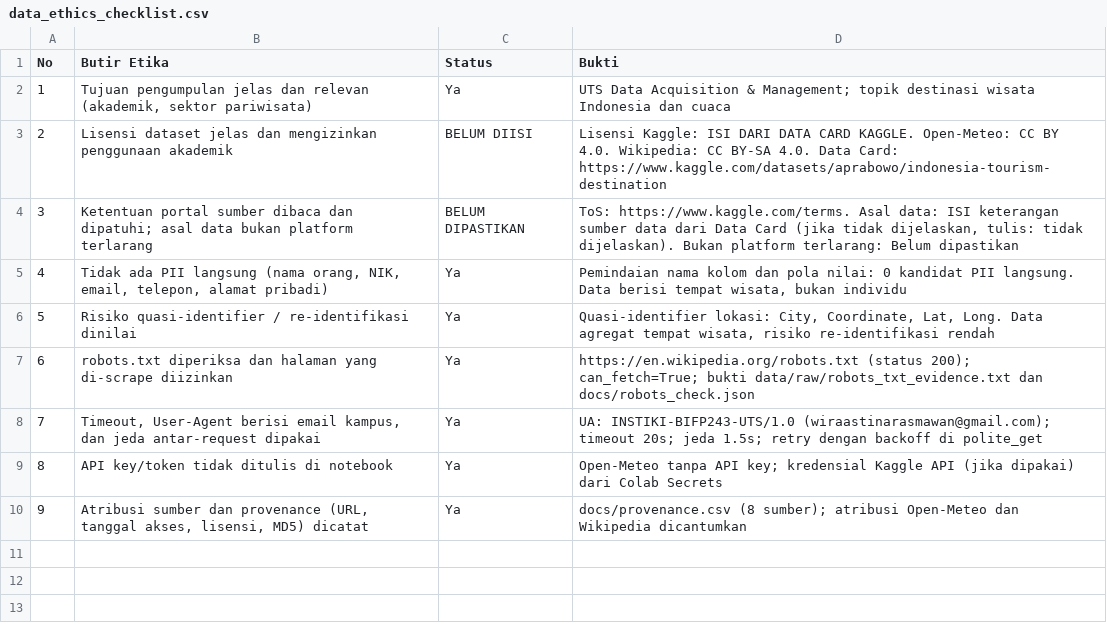
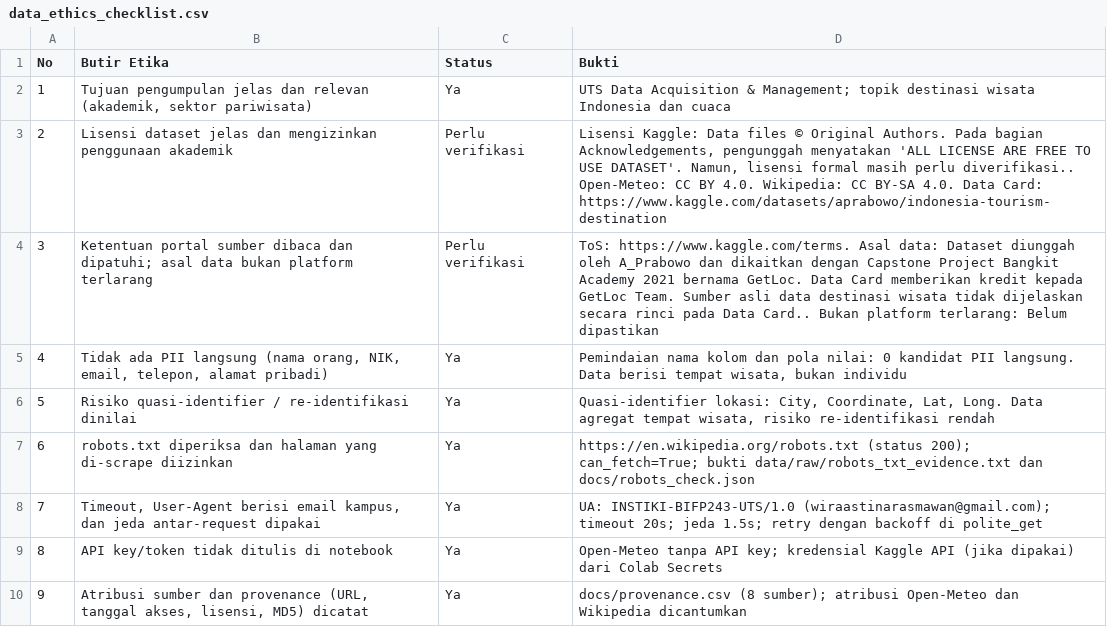
Before and after one commit to Wirr19/UTS-Data-Acquisition-Management_2501010098, a CSV file: data/processed/data_ethics_checklist.csv, drawn as a sheet.

```diff
--- a/data/processed/data_ethics_checklist.csv
+++ b/data/processed/data_ethics_checklist.csv
@@ -2,4 +2,4 @@
 1,"Tujuan pengumpulan jelas dan relevan (akademik, sektor pariwisata)",Ya,UTS Data Acquisition & Management; topik destinasi wisata Indonesia dan cuaca
-2,Lisensi dataset jelas dan mengizinkan penggunaan akademik,BELUM DIISI,Lisensi Kaggle: ISI DARI DATA CARD KAGGLE. Open-Meteo: CC BY 4.0. Wikipedia: CC BY-SA 4.0. Data Card: https://www.kaggle.com/datasets/aprabowo/indonesia-tourism-destination
-3,Ketentuan portal sumber dibaca dan dipatuhi; asal data bukan platform terlarang,BELUM DIPASTIKAN,"ToS: https://www.kaggle.com/terms. Asal data: ISI keterangan sumber data dari Data Card (jika tidak dijelaskan, tulis: tidak dijelaskan). Bukan platform terlarang: Belum dipastikan"
+2,Lisensi dataset jelas dan mengizinkan penggunaan akademik,Perlu verifikasi,"Lisensi Kaggle: Data files © Original Authors. Pada bagian Acknowledgements, pengunggah menyatakan 'ALL LICENSE ARE FREE TO USE DATASET'. Namun, lisensi formal masih perlu diverifikasi.. Open-Meteo: CC BY 4.0. Wikipedia: CC BY-SA 4.0. Data Card: https://www.kaggle.com/datasets/aprabowo/indonesia-tourism-destination"
+3,Ketentuan portal sumber dibaca dan dipatuhi; asal data bukan platform terlarang,Perlu verifikasi,ToS: https://www.kaggle.com/terms. Asal data: Dataset diunggah oleh A_Prabowo dan dikaitkan dengan Capstone Project Bangkit Academy 2021 bernama GetLoc. Data Card memberikan kredit kepada GetLoc Team. Sumber asli data destinasi wisata tidak dijelaskan secara rinci pada Data Card.. Bukan platform terlarang: Belum dipastikan
 4,"Tidak ada PII langsung (nama orang, NIK, email, telepon, alamat pribadi)",Ya,"Pemindaian nama kolom dan pola nilai: 0 kandidat PII langsung. Data berisi tempat wisata, bukan individu"
```
Also changed, not shown: docs/provenance.csv, 9 other files.
